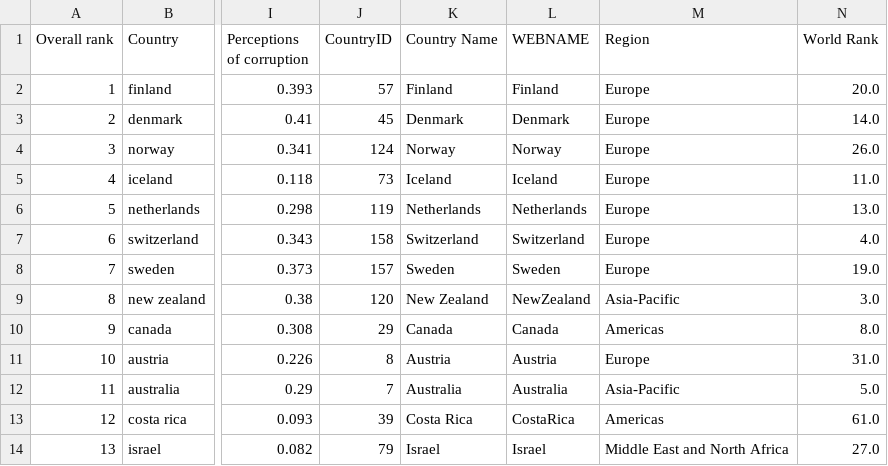
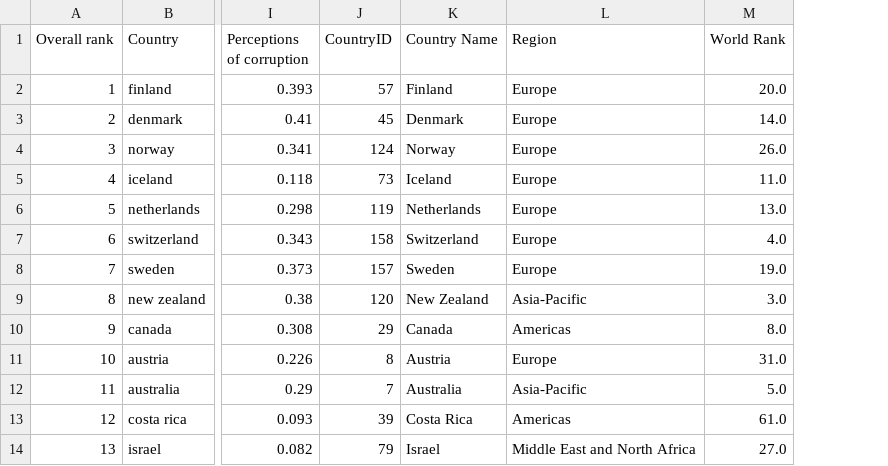
Before and after one commit to TroyHeizer/HappinessVSEconomicFreedom, a CSV file: merged_dataset.csv, drawn as a sheet; only a part is shown, gaps mark what is left out; the diff names each change by its address in the sheet, - before the commit and + after, or states it on an @@ line.

```diff
--- a/merged_dataset.csv
+++ b/merged_dataset.csv
-column L (WEBNAME), rows 2-14: Finland | Denmark | Norway | Iceland | Netherlands | Switzerland | Sweden | NewZealand | Canada | Austria | Australia | CostaRica | Israel
```
Also changed, not shown: 8 other files.
